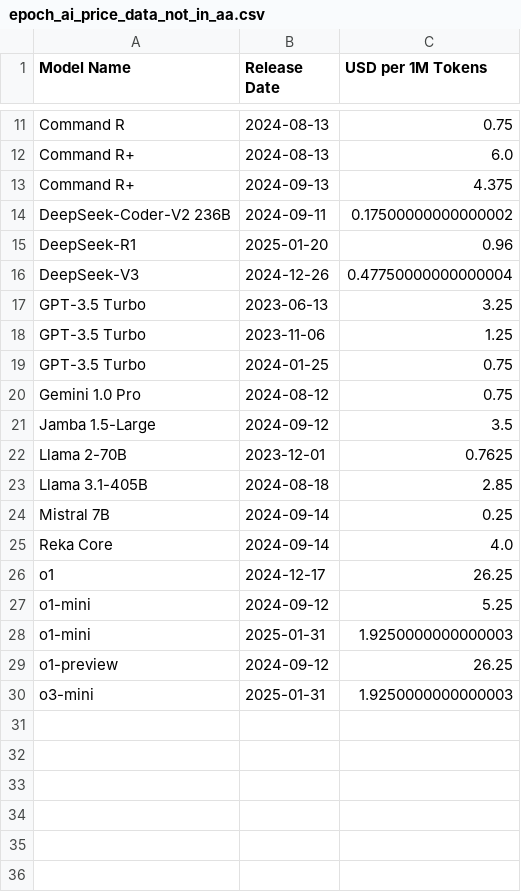
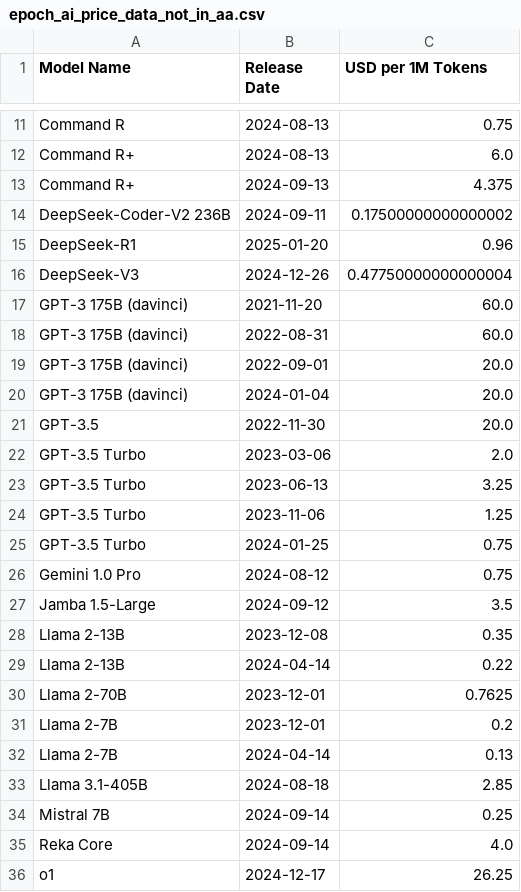
Before and after one commit to epoch-research/llm-benchmark-efficiency, a CSV file: data/epoch_ai_price_data_not_in_aa.csv, drawn as a sheet; only a part is shown, gaps mark what is left out; the shorter side is filled out with more unchanged rows.

Commit message:
Include combined input-output prices

```diff
--- a/data/epoch_ai_price_data_not_in_aa.csv
+++ b/data/epoch_ai_price_data_not_in_aa.csv
@@ -16,2 +16,8 @@ DeepSeek-R1,2025-01-20,0.96
 DeepSeek-V3,2024-12-26,0.47750000000000004
+GPT-3 175B (davinci),2021-11-20,60.0
+GPT-3 175B (davinci),2022-08-31,60.0
+GPT-3 175B (davinci),2022-09-01,20.0
+GPT-3 175B (davinci),2024-01-04,20.0
+GPT-3.5,2022-11-30,20.0
+GPT-3.5 Turbo,2023-03-06,2.0
 GPT-3.5 Turbo,2023-06-13,3.25
@@ -21,3 +27,7 @@ Gemini 1.0 Pro,2024-08-12,0.75
 Jamba 1.5-Large,2024-09-12,3.5
+Llama 2-13B,2023-12-08,0.35
+Llama 2-13B,2024-04-14,0.22
 Llama 2-70B,2023-12-01,0.7625
+Llama 2-7B,2023-12-01,0.2
+Llama 2-7B,2024-04-14,0.13
 Llama 3.1-405B,2024-08-18,2.85
```
Also changed, not shown: 2 other files.
